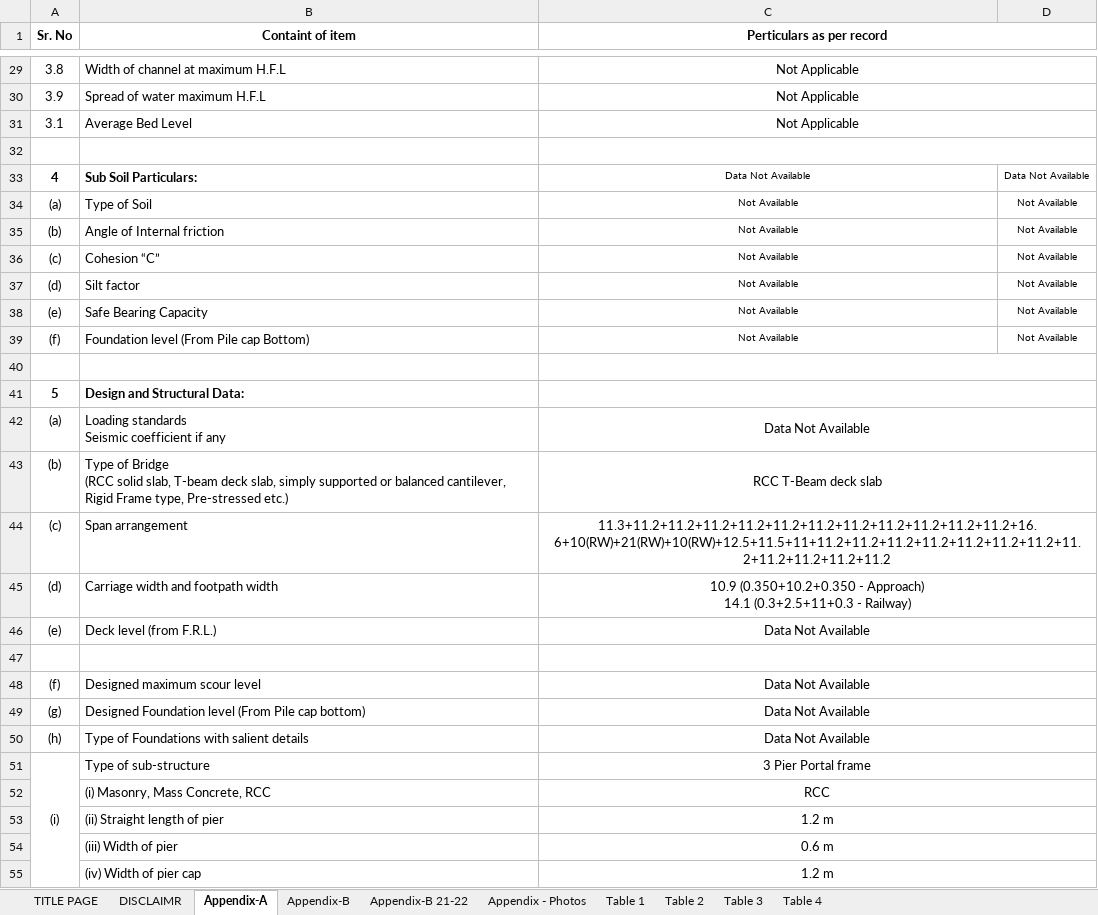
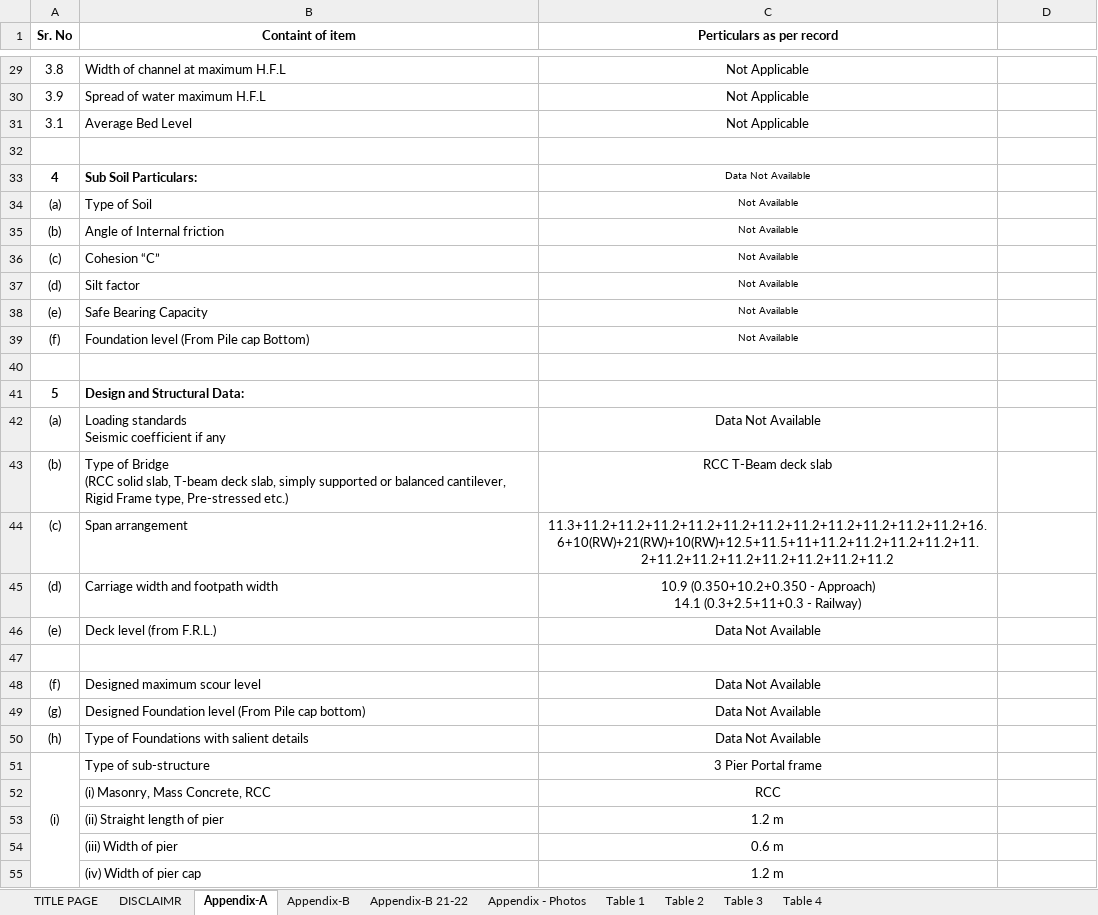
Before and after one commit to coolAIkickass/casad-bridge, an Excel workbook: casad_amc_template.xlsx, sheet Appendix-A, drawn as a sheet; only a part is shown, gaps mark what is left out; values as stored, in another font and other column widths than the file's, no borders; the diff covers the shown part only; the diff names each change by its address in the sheet, - before the commit and + after, or states it on an @@ line.

```diff
--- a/casad_amc_template.xlsx (sheet Appendix-A)
+++ b/casad_amc_template.xlsx (sheet Appendix-A)
-C1:D1 merged
-C29:D29 merged
-C30:D30 merged
-C31:D31 merged
-C32:D32 merged
-D33: Data Not Available
+D33: (empty)
-D34:D39: Not Available
+D34:D39: (empty)
-C40:D40 merged
-C41:D41 merged
-C42:D42 merged
-C43:D43 merged
-C44:D44 merged
-C45:D45 merged
-C46:D46 merged
-C47:D47 merged
-C48:D48 merged
-C49:D49 merged
-C50:D50 merged
-C51:D51 merged
-C52:D52 merged
-C53:D53 merged
-C54:D54 merged
-C55:D55 merged
```
Also changed, not shown: merged cells elsewhere in this sheet, 1 other file.
